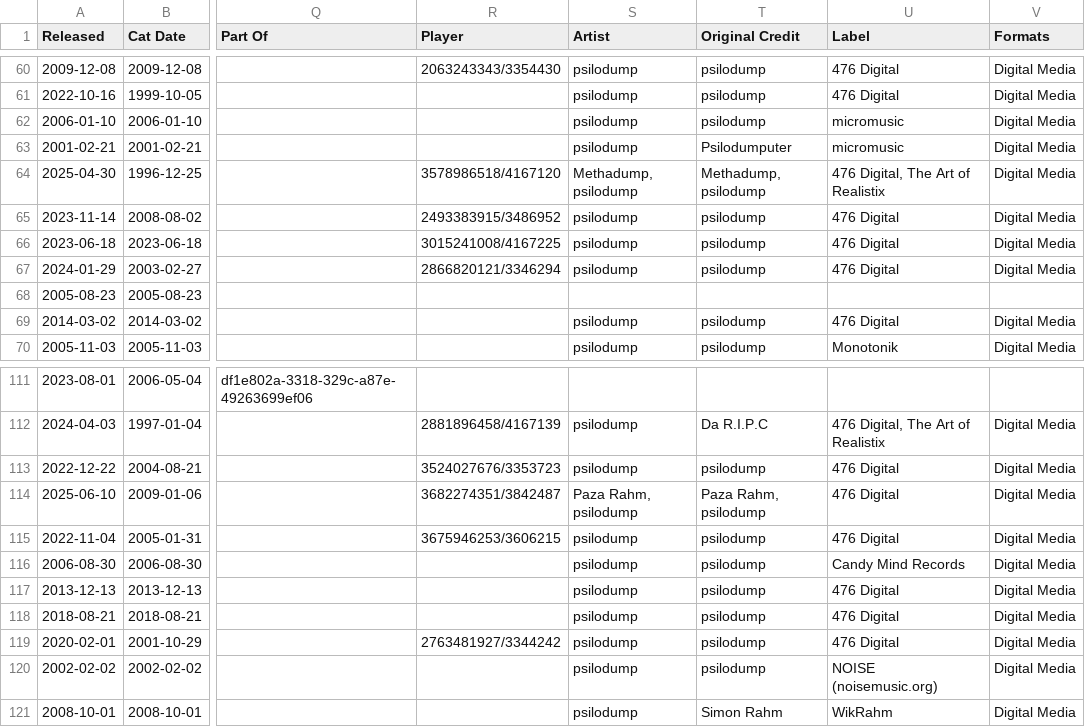
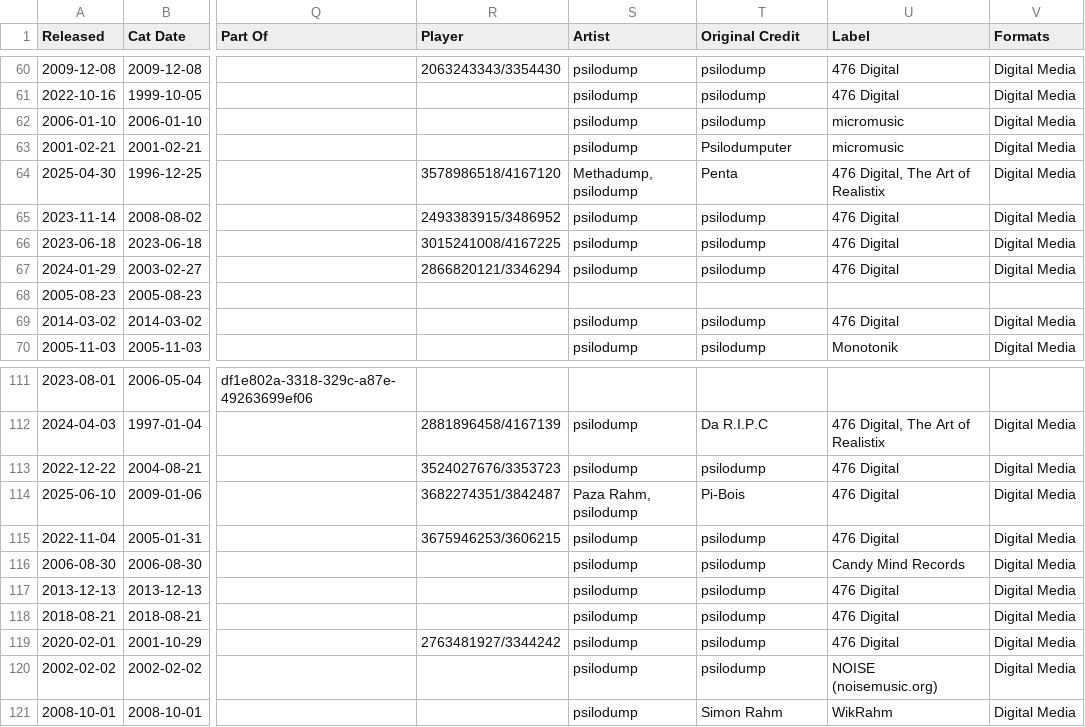
Before and after one commit to psilodump/website-data, a CSV file: releases.csv, drawn as a sheet; only a part is shown, gaps mark what is left out; the diff covers the shown part only; the diff names each change by its address in the sheet, - before the commit and + after, or states it on an @@ line.

```diff
--- a/releases.csv
+++ b/releases.csv
-T64 (Original Credit): Methadump, psilodump
+T64 (Original Credit): Penta
-T114 (Original Credit): Paza Rahm, psilodump
+T114 (Original Credit): Pi-Bois
```
Also changed, not shown: 8 edited cells elsewhere in this file.
